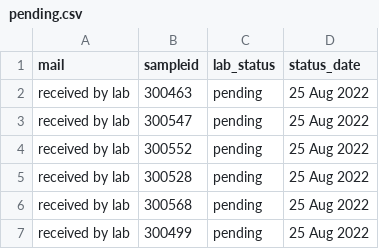
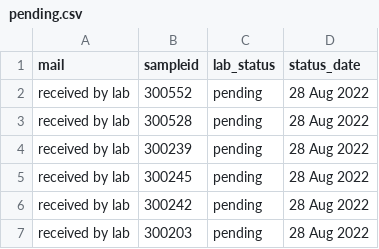
Before and after one commit to opioiddatalab/drugchecking, a CSV file: status/pending.csv, drawn as a sheet.

Commit message:
Update pending.csv

```diff
--- a/status/pending.csv
+++ b/status/pending.csv
@@ -1,7 +1,7 @@
 mail,sampleid,lab_status,status_date
-"received by lab","300463","pending","25 Aug 2022"
-"received by lab","300547","pending","25 Aug 2022"
-"received by lab","300552","pending","25 Aug 2022"
-"received by lab","300528","pending","25 Aug 2022"
-"received by lab","300568","pending","25 Aug 2022"
-"received by lab","300499","pending","25 Aug 2022"
+"received by lab","300552","pending","28 Aug 2022"
+"received by lab","300528","pending","28 Aug 2022"
+"received by lab","300239","pending","28 Aug 2022"
+"received by lab","300245","pending","28 Aug 2022"
+"received by lab","300242","pending","28 Aug 2022"
+"received by lab","300203","pending","28 Aug 2022"
```
